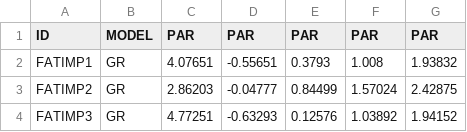
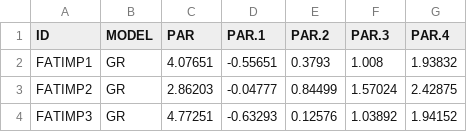
Before and after one commit to choi-phd/TestDesign, a CSV file: data-raw/par_Fatigue.csv, drawn as a sheet; only a part is shown; the diff names each change by its address in the sheet, - before the commit and + after, or states it on an @@ line.

```diff
--- a/data-raw/par_Fatigue.csv
+++ b/data-raw/par_Fatigue.csv
-D1: PAR
+D1: PAR.1
-E1: PAR
+E1: PAR.2
-F1: PAR
+F1: PAR.3
-G1: PAR
+G1: PAR.4
```
Also changed, not shown: data-raw/constraints_fatigue.csv, data-raw/item_attrib_Fatigue.csv, 8 other files.
